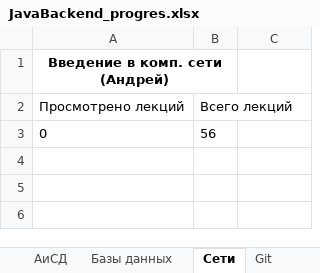
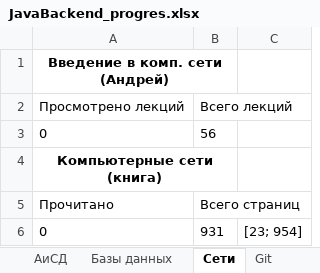
Before and after one commit to Shilaev/Java-Backend, an Excel workbook: JavaBackend_progres.xlsx, sheet Сети, drawn as a sheet; values as stored, in another font and other column widths than the file's, no borders; the diff names each change by its address in the sheet, - before the commit and + after, or states it on an @@ line.

```diff
--- a/JavaBackend_progres.xlsx (sheet Сети)
+++ b/JavaBackend_progres.xlsx (sheet Сети)
+row 4: Компьютерные сети (книга)
+row 5: Прочитано | Всего страниц
+row 6: 0 | 931 | [23; 954]
```
Also changed, not shown: sheet Анализ, sheet Базы данных, sheet Spring, sheet АиСД, charts or pictures, 4 other files.
